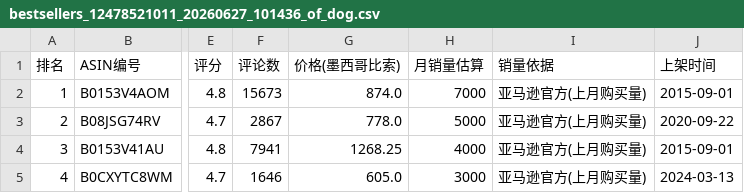
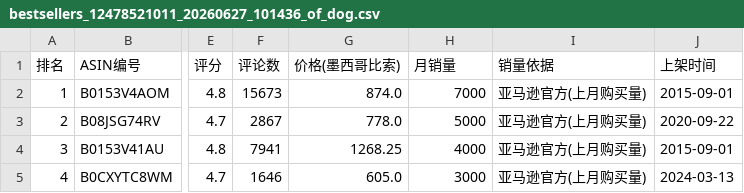
Before and after one commit to NikFranki/amazon-spider, a CSV file: output/bestsellers_12478521011_20260627_101436_of_dog.csv, drawn as a sheet; only a part is shown, gaps mark what is left out; the diff names each change by its address in the sheet, - before the commit and + after, or states it on an @@ line.

```diff
--- a/output/bestsellers_12478521011_20260627_101436_of_dog.csv
+++ b/output/bestsellers_12478521011_20260627_101436_of_dog.csv
-H1: 月销量估算
+H1: 月销量
```
Also changed, not shown: 17 other files.
